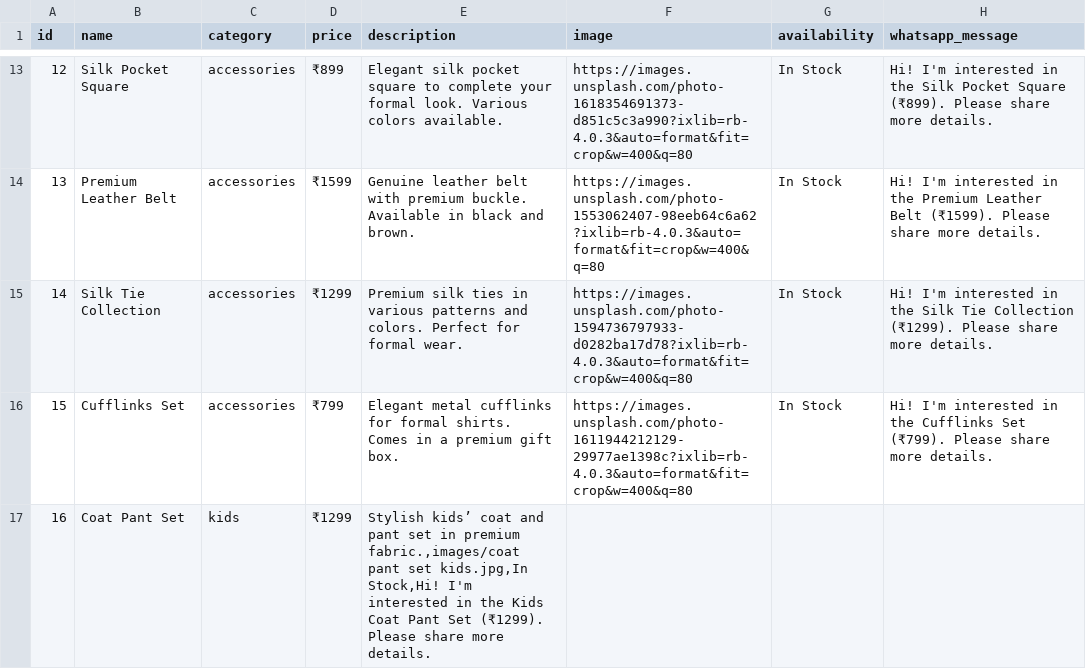
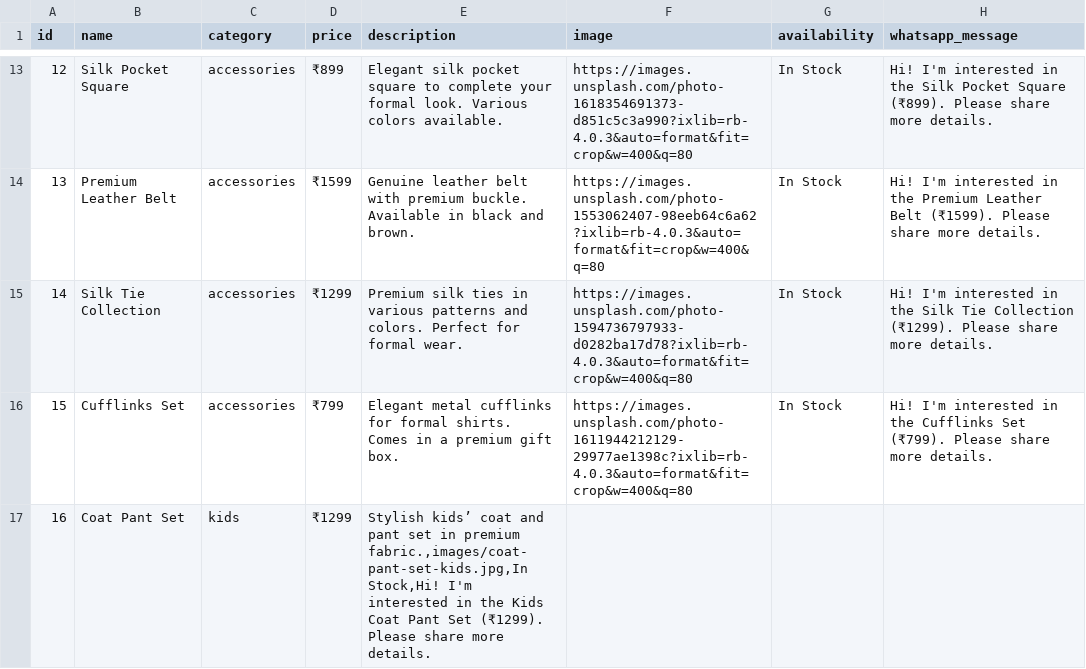
Before and after one commit to abhicodekar-git/ssc, a CSV file: data/products.csv, drawn as a sheet; only a part is shown, gaps mark what is left out.

Commit message:
Update products.csv

```diff
--- a/data/products.csv
+++ b/data/products.csv
@@ -16,3 +16,3 @@ id,name,category,price,description,image,availability,whatsapp_message
 15,Cufflinks Set,accessories,₹799,"Elegant metal cufflinks for formal shirts. Comes in a premium gift box.",https://images.unsplash.com/photo-1611944212129-29977ae1398c?ixlib=rb-4.0.3&auto=format&fit=crop&w=400&q=80,In Stock,Hi! I'm interested in the Cufflinks Set (₹799). Please share more details.
-16,Coat Pant Set,kids,₹1299,"Stylish kids’ coat and pant set in premium fabric.,images/coat pant set kids.jpg,In Stock,Hi! I'm interested in the Kids Coat Pant Set (₹1299). Please share more details.
-
+16,Coat Pant Set,kids,₹1299,"Stylish kids’ coat and pant set in premium fabric.,images/coat-pant-set-kids.jpg,In Stock,Hi! I'm interested in the Kids Coat Pant Set (₹1299). Please share more details.
+
```
